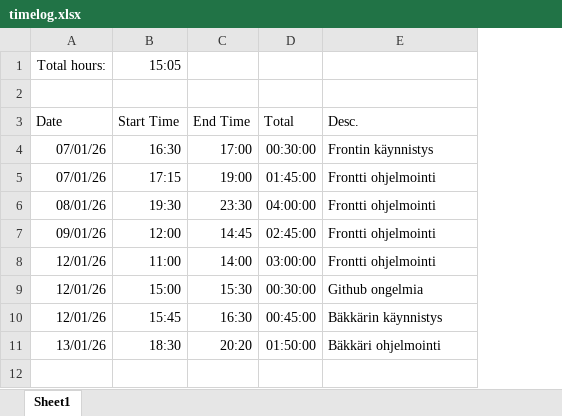
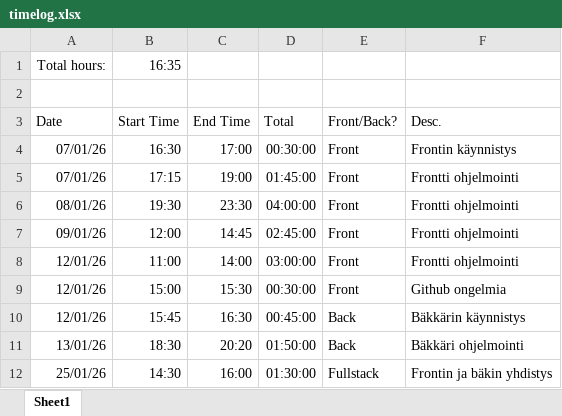
Before and after one commit to sjkorpela/riichi-mahjong-hand-points-calculator, an Excel workbook: timelog.xlsx, sheet Sheet1, drawn as a sheet; values as stored, in another font and other column widths than the file's, no borders; the diff names each change by its address in the sheet, - before the commit and + after, or states it on an @@ line.

Commit message:
Update timelog

```diff
--- a/timelog.xlsx (sheet Sheet1)
+++ b/timelog.xlsx (sheet Sheet1)
+column E (Front/Back?), rows 4-11: Front | Front | Front | Front | Front | Front | Back | Back
-B1 (Start Time): 15:05
+B1 (Start Time): 16:35
+row 12: 25/01/26 | 14:30 | 16:00 | 01:30:00 | Fullstack | Frontin ja bäkin yhdistys
```
